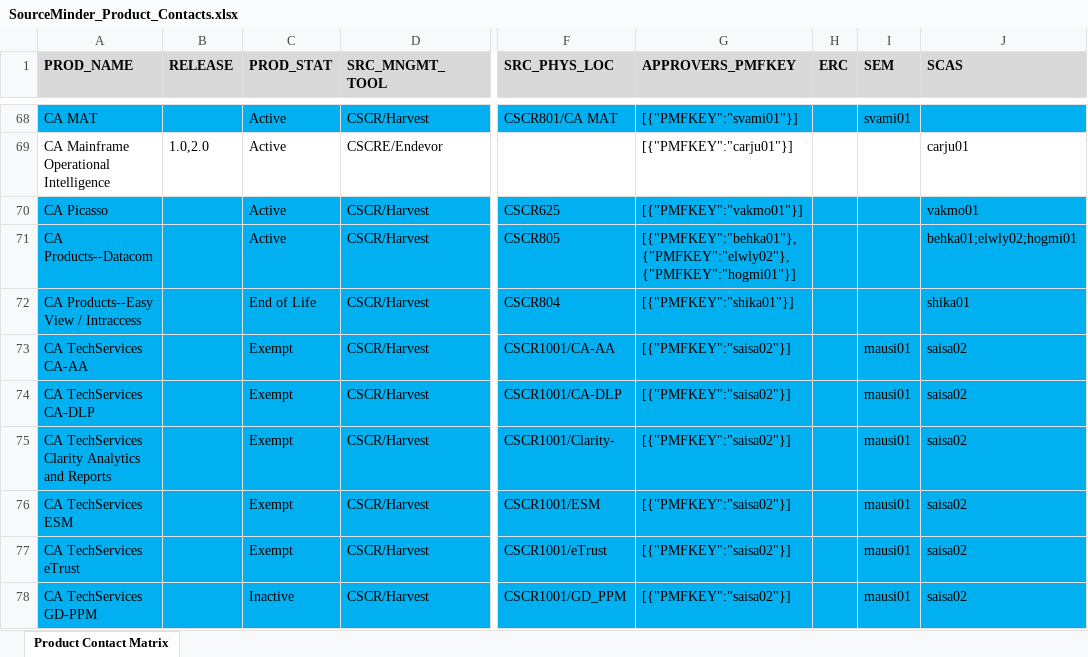
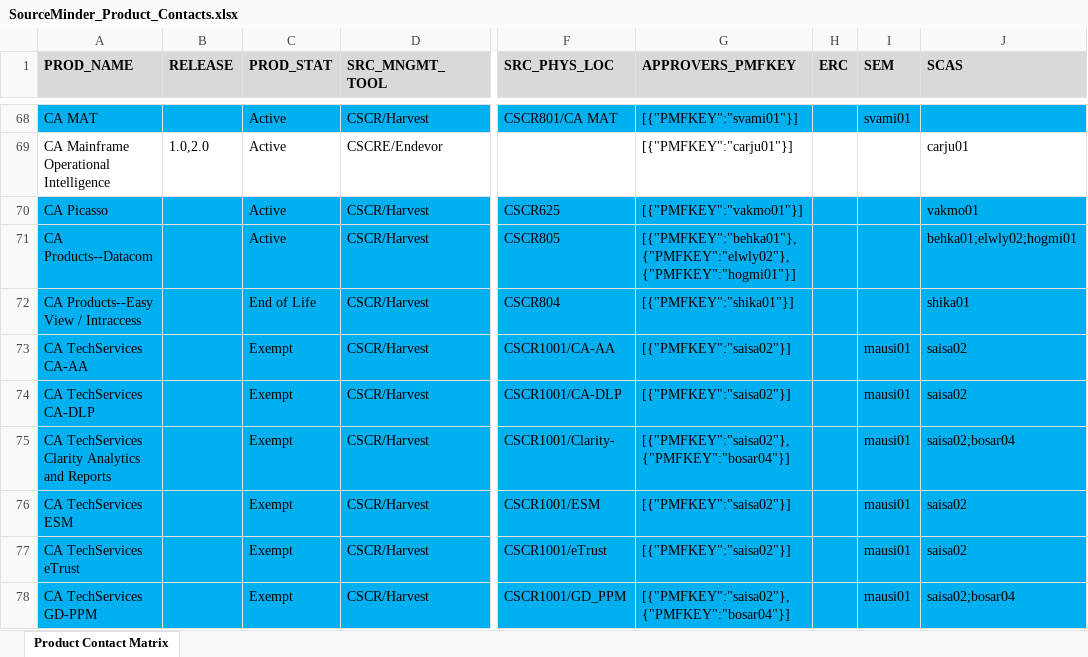
Before and after one commit to morjo02jm/SCM-Attestation-Common-LDAP, an Excel workbook: commonldap/SourceMinder_Product_Contacts.xlsx, sheet Product Contact Matrix, drawn as a sheet; only a part is shown, gaps mark what is left out; values as stored, in another font and other column widths than the file's, no borders; the diff covers the shown part only; the diff names each change by its address in the sheet, - before the commit and + after, or states it on an @@ line.

```diff
--- a/commonldap/SourceMinder_Product_Contacts.xlsx (sheet Product Contact Matrix)
+++ b/commonldap/SourceMinder_Product_Contacts.xlsx (sheet Product Contact Matrix)
-G75 (APPROVERS_PMFKEY): [{"PMFKEY":"saisa02"}]
+G75 (APPROVERS_PMFKEY): [{"PMFKEY":"saisa02"},{"PMFKEY":"bosar04"}]
-J75 (SCAS): saisa02
+J75 (SCAS): saisa02;bosar04
-C78 (PROD_STAT): Inactive
+C78 (PROD_STAT): Exempt
-G78 (APPROVERS_PMFKEY): [{"PMFKEY":"saisa02"}]
+G78 (APPROVERS_PMFKEY): [{"PMFKEY":"saisa02"},{"PMFKEY":"bosar04"}]
-J78 (SCAS): saisa02
+J78 (SCAS): saisa02;bosar04
```
Also changed, not shown: 9 edited cells elsewhere in this sheet, 2 other files.
